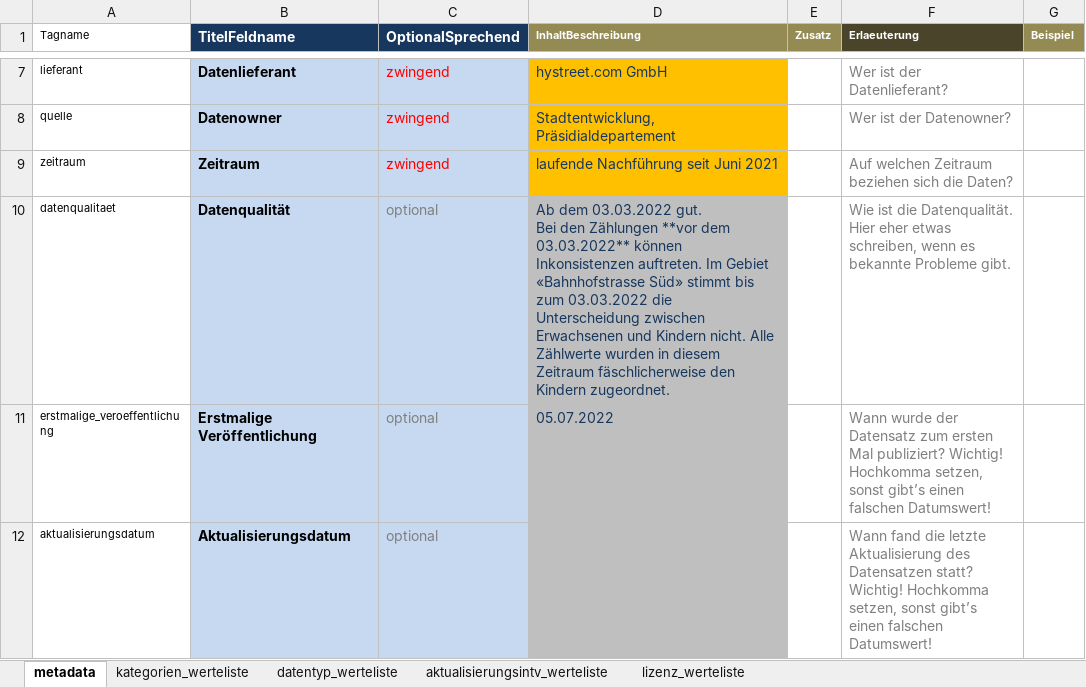
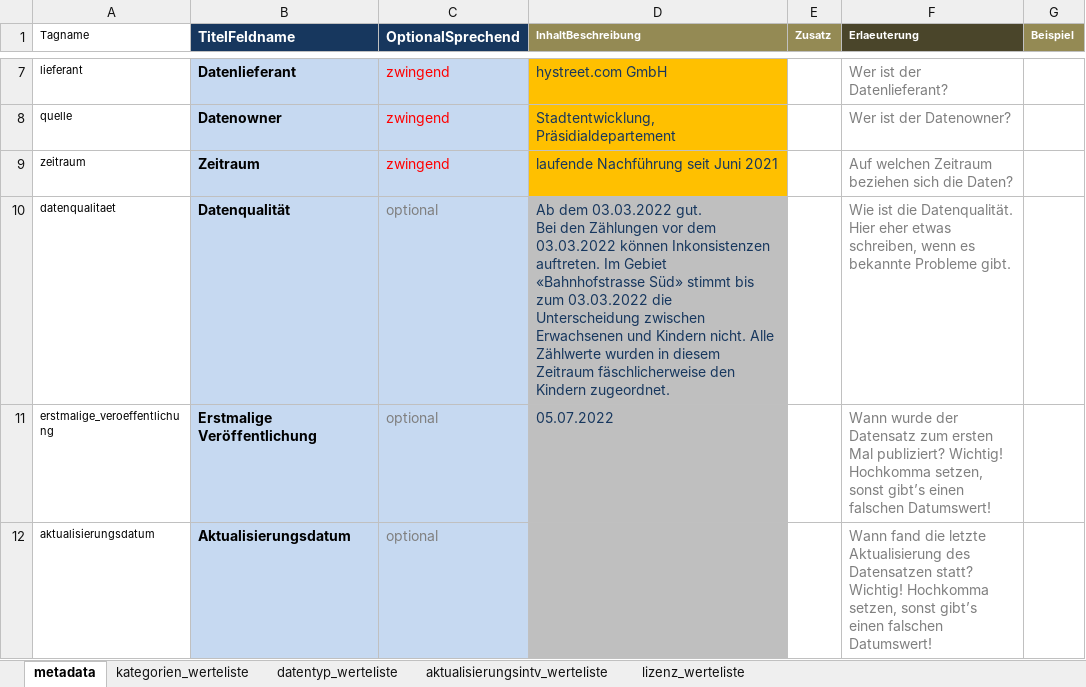
Before and after one commit to opendatazurich/opendatazurich.github.io, an Excel workbook: automation/hystreet_fussgaengerfrequenzen/hystreet_fussgaenger_metadata.xlsx, sheet metadata, drawn as a sheet; only a part is shown, gaps mark what is left out; values as stored, in another font and other column widths than the file's, no borders; the diff names each change by its address in the sheet, - before the commit and + after, or states it on an @@ line.

Commit message:
Update hystreet_fussgaenger_metadata.xlsx
Remove Markdown on Data Quality

```diff
--- a/automation/hystreet_fussgaengerfrequenzen/hystreet_fussgaenger_metadata.xlsx (sheet metadata)
+++ b/automation/hystreet_fussgaengerfrequenzen/hystreet_fussgaenger_metadata.xlsx (sheet metadata)
-D10 (InhaltBeschreibung): …den Zählungen **vor dem 03.03.2022** können Inkonsistenzen…
+D10 (InhaltBeschreibung): …den Zählungen vor dem 03.03.2022 können Inkonsistenzen…
```
